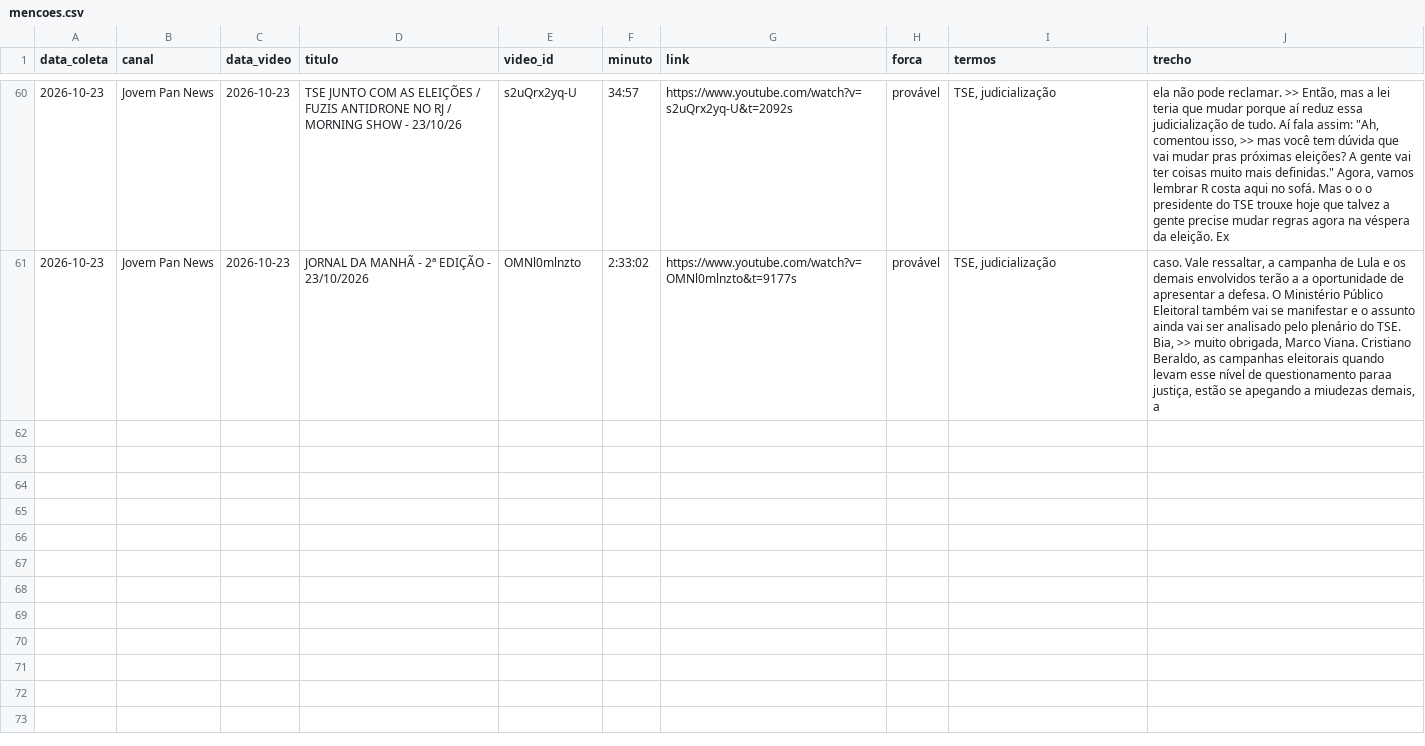
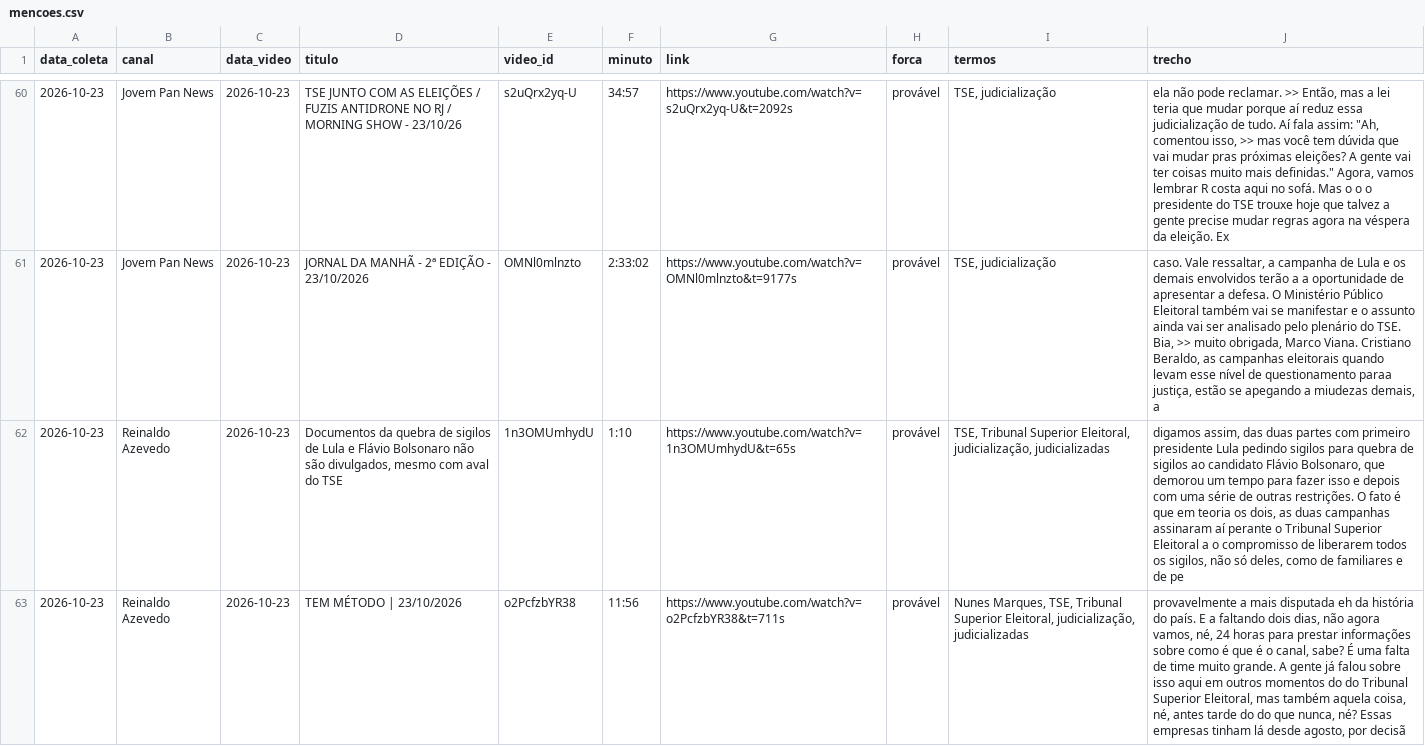
Before and after one commit to celsodeos/Monitoramento-TSE-BR, a CSV file: monitor_midia/mencoes.csv, drawn as a sheet; only a part is shown, gaps mark what is left out; the diff covers the shown part only; the diff names each change by its address in the sheet, - before the commit and + after, or states it on an @@ line.

Commit message:
Monitor de mídia: 2026-10-23T21:45Z

```diff
--- a/monitor_midia/mencoes.csv
+++ b/monitor_midia/mencoes.csv
+row 62: 2026-10-23 | Reinaldo Azevedo | 2026-10-23 | Documentos da quebra de sigilos de Lula e Flávio Bolsonaro não são divulgados, mesmo com aval do TSE | 1n3OMUmhydU | 1:10 | https://www.youtube.com/watch?v=1n3OMUmhydU&t=65s | provável | TSE, Tribunal Superior Eleitoral, judicialização, judicializadas | digamos assim, das duas partes com primeiro presidente Lula pedindo sigilos para quebra de sigilos ao candidato Flávio Bolsonaro, que demorou um tempo para fazer isso e depois com uma série de outras restrições. O fato é que em teoria os dois, as duas campanhas assinaram aí perante o Tribunal Superior Eleitoral a o compromisso de liberarem todos os sigilos, não só deles, como de familiares e de pe
+row 63: 2026-10-23 | Reinaldo Azevedo | 2026-10-23 | TEM MÉTODO | 23/10/2026 | o2PcfzbYR38 | 11:56 | https://www.youtube.com/watch?v=o2PcfzbYR38&t=711s | provável | Nunes Marques, TSE, Tribunal Superior Eleitoral, judicialização, judicializadas | provavelmente a mais disputada eh da história do país. E a faltando dois dias, não agora vamos, né, 24 horas para prestar informações sobre como é que é o canal, sabe? É uma falta de time muito grande. A gente já falou sobre isso aqui em outros momentos do do Tribunal Superior Eleitoral, mas também aquela coisa, né, antes tarde do do que nunca, né? Essas empresas tinham lá desde agosto, por decisã
```
Also changed, not shown: 6 added rows elsewhere in this file, 2 other files.
